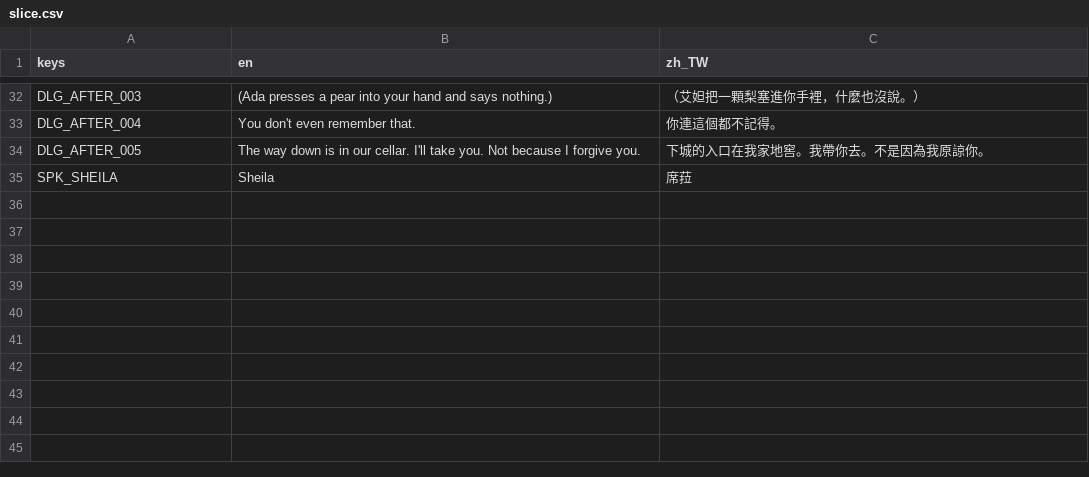
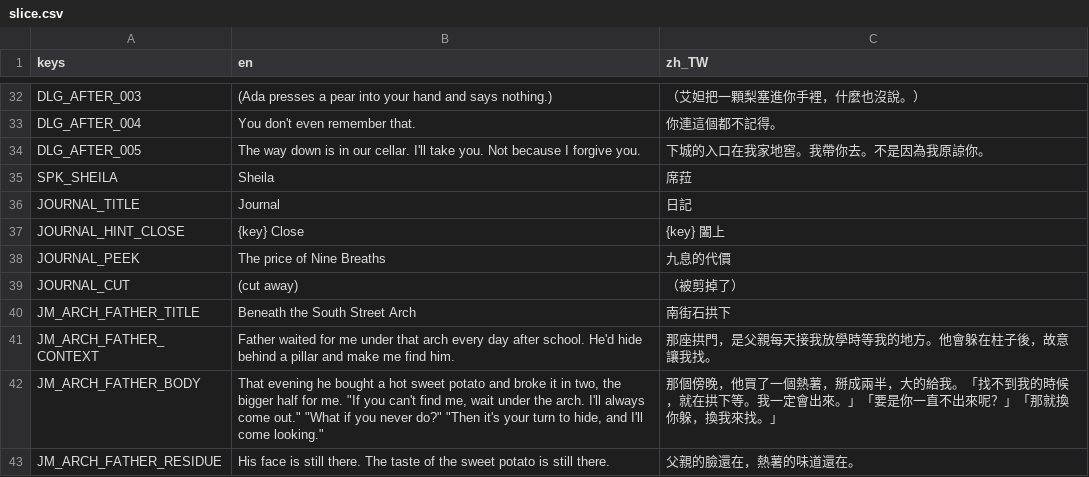
Before and after one commit to twjackysu/yuming-city, a CSV file: game/i18n/slice.csv, drawn as a sheet; only a part is shown, gaps mark what is left out; the diff names each change by its address in the sheet, - before the commit and + after, or states it on an @@ line.

```diff
--- a/game/i18n/slice.csv
+++ b/game/i18n/slice.csv
+row 36: JOURNAL_TITLE | Journal | 日記
+row 37: JOURNAL_HINT_CLOSE | {key} Close | {key} 闔上
+row 38: JOURNAL_PEEK | The price of Nine Breaths | 九息的代價
+row 39: JOURNAL_CUT | (cut away) | （被剪掉了）
+row 40: JM_ARCH_FATHER_TITLE | Beneath the South Street Arch | 南街石拱下
+row 41: JM_ARCH_FATHER_CONTEXT | Father waited for me under that arch every day after school. He'd hide behind a pillar and make me find him. | 那座拱門，是父親每天接我放學時等我的地方。他會躲在柱子後，故意讓我找。
+row 42: JM_ARCH_FATHER_BODY | That evening he bought a hot sweet potato and broke it in two, the bigger half for me. "If you can't find me, wait under the arch. I'll always come out." "What if you never do?" "Then it's your turn to hide, and I'll come looking." | 那個傍晚，他買了一個熱薯，掰成兩半，大的給我。「找不到我的時候，就在拱下等。我一定會出來。」「要是你一直不出來呢？」「那就換你躲，換我來找。」
+row 43: JM_ARCH_FATHER_RESIDUE | His face is still there. The taste of the sweet potato is still there. | 父親的臉還在，熱薯的味道還在。
```
Also changed, not shown: 11 other files.
